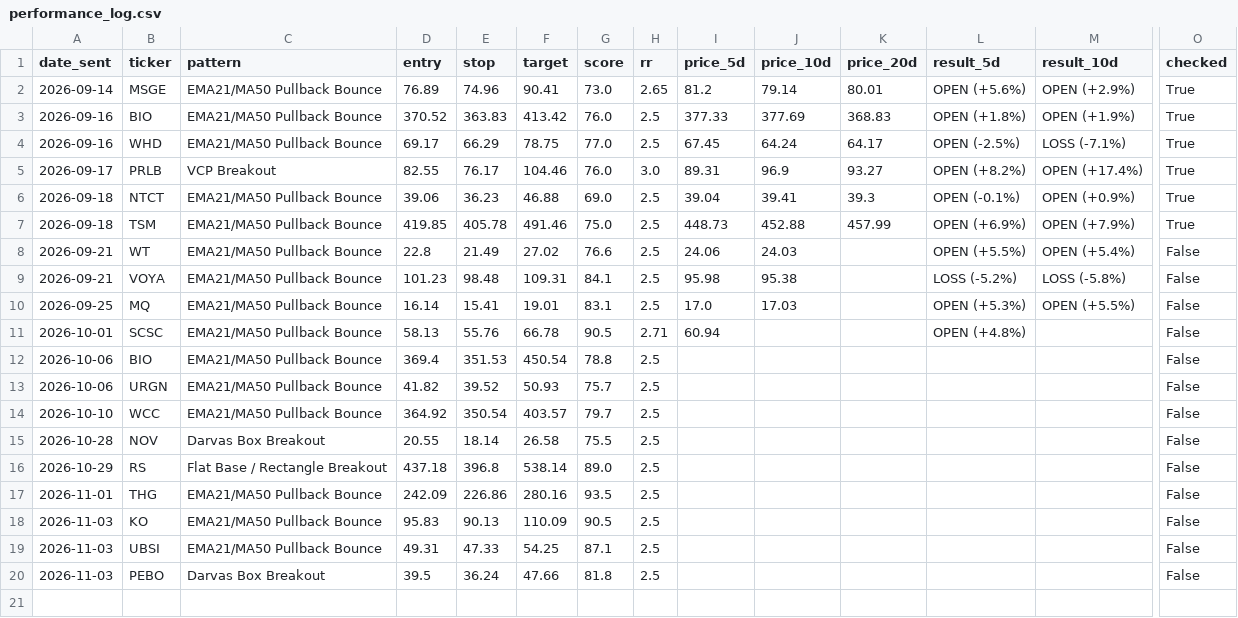
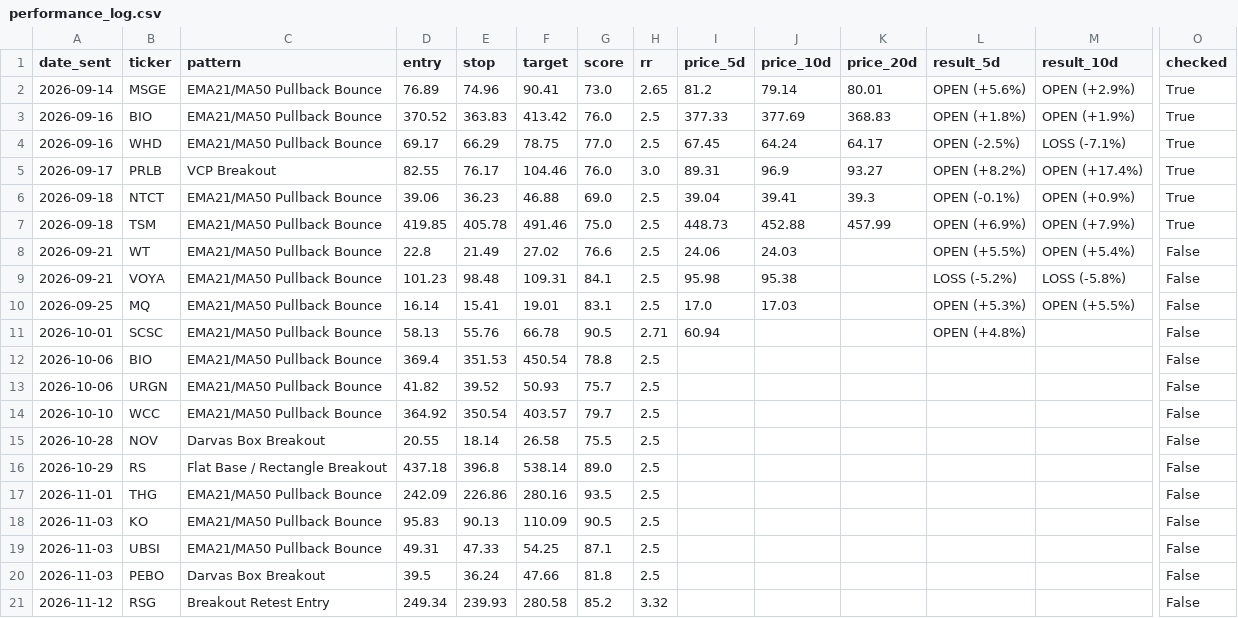
Before and after one commit to shakedazaria/stock-script-render, a CSV file: scanner_state/performance_log.csv, drawn as a sheet; only a part is shown, gaps mark what is left out; rows hold the shown columns only; the diff names each change by its address in the sheet, - before the commit and + after, or states it on an @@ line.

```diff
--- a/scanner_state/performance_log.csv
+++ b/scanner_state/performance_log.csv
+row 21: 2026-11-12 | RSG | Breakout Retest Entry | 249.34 | 239.93 | 280.58 | 85.2 | 3.32 |  |  |  |  |  | False
```
Also changed, not shown: scanner_state/professional_quality_log.csv, 11 other files.
